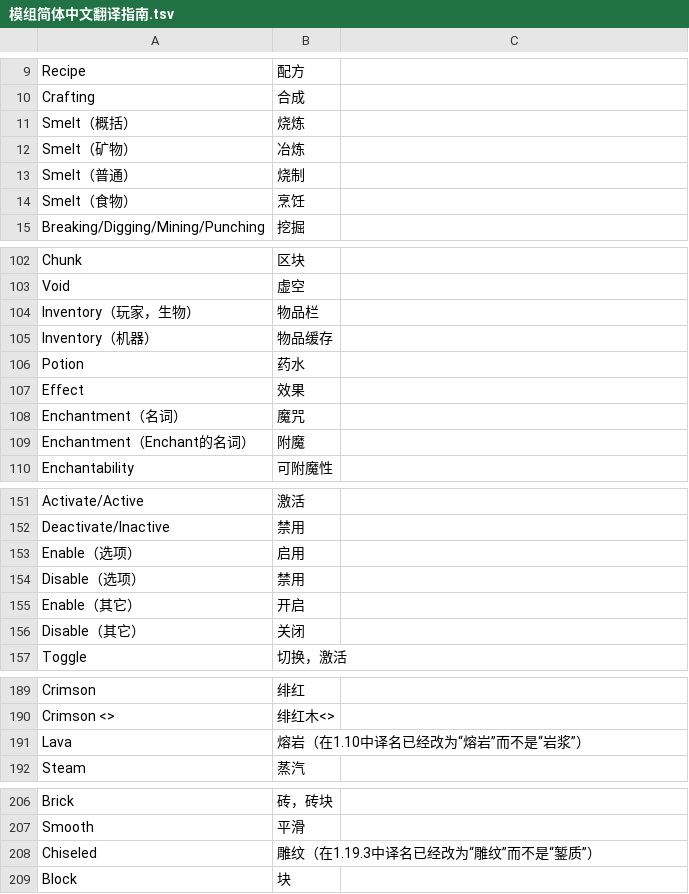
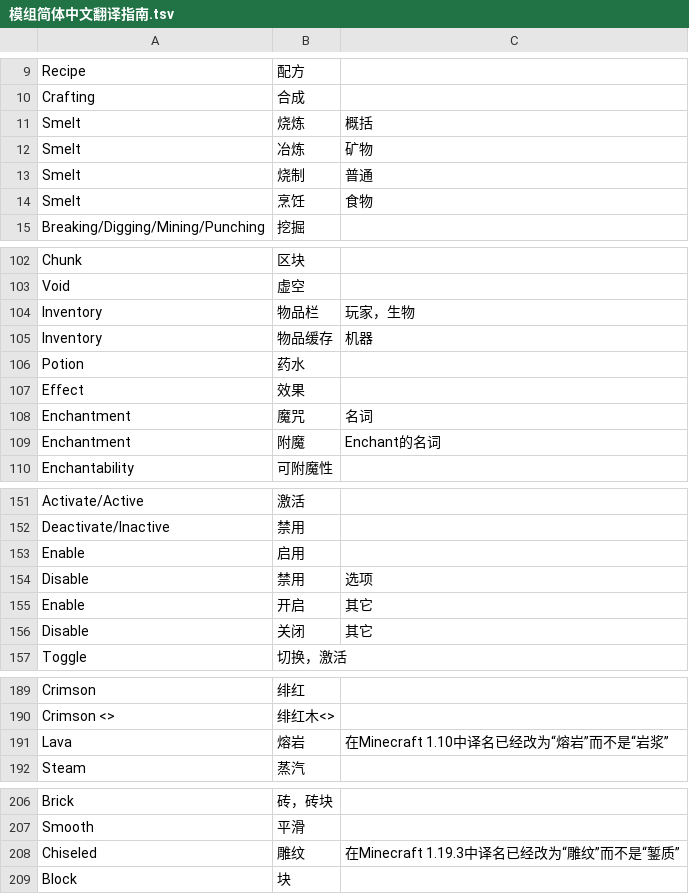
Before and after one commit to CFPAOrg/Glossary, a TSV file: Mod/模组简体中文翻译指南.tsv, drawn as a sheet; only a part is shown, gaps mark what is left out; the diff covers the shown part only.

```diff
--- a/Mod/模组简体中文翻译指南.tsv
+++ b/Mod/模组简体中文翻译指南.tsv
@@ -10,6 +10,6 @@ Recipe	配方
 Crafting	合成	
-Smelt（概括）	烧炼	
-Smelt（矿物）	冶炼	
-Smelt（普通）	烧制	
-Smelt（食物）	烹饪	
+Smelt	烧炼	概括
+Smelt	冶炼	矿物
+Smelt	烧制	普通
+Smelt	烹饪	食物
 Breaking/Digging/Mining/Punching	挖掘	
@@ -103,8 +103,8 @@ Chunk	区块
 Void	虚空	
-Inventory（玩家，生物）	物品栏	
-Inventory（机器）	物品缓存	
+Inventory	物品栏	玩家，生物
+Inventory	物品缓存	机器
 Potion	药水	
 Effect	效果	
-Enchantment（名词）	魔咒	
-Enchantment（Enchant的名词）	附魔	
+Enchantment	魔咒	名词
+Enchantment	附魔	Enchant的名词
 Enchantability	可附魔性	
@@ -152,6 +152,6 @@ Activate/Active	激活
 Deactivate/Inactive	禁用	
-Enable（选项）	启用	
-Disable（选项）	禁用	
-Enable（其它）	开启	
-Disable（其它）	关闭	
+Enable	启用	
+Disable	禁用	选项
+Enable	开启	其它
+Disable	关闭	其它
 Toggle	切换，激活	
@@ -190,3 +190,3 @@ Crimson	绯红
 Crimson <>	绯红木<>	
-Lava	熔岩（在1.10中译名已经改为“熔岩”而不是“岩浆”）	
+Lava	熔岩	在Minecraft 1.10中译名已经改为“熔岩”而不是“岩浆”
 Steam	蒸汽	
@@ -207,3 +207,3 @@ Brick	砖，砖块
 Smooth	平滑	
-Chiseled	雕纹（在1.19.3中译名已经改为“雕纹”而不是“錾质”）	
+Chiseled	雕纹	在Minecraft 1.19.3中译名已经改为“雕纹”而不是“錾质”
 Block	块	
```
Also changed, not shown: 1 added row, 1 removed row and 40 edited cells elsewhere in this file.
